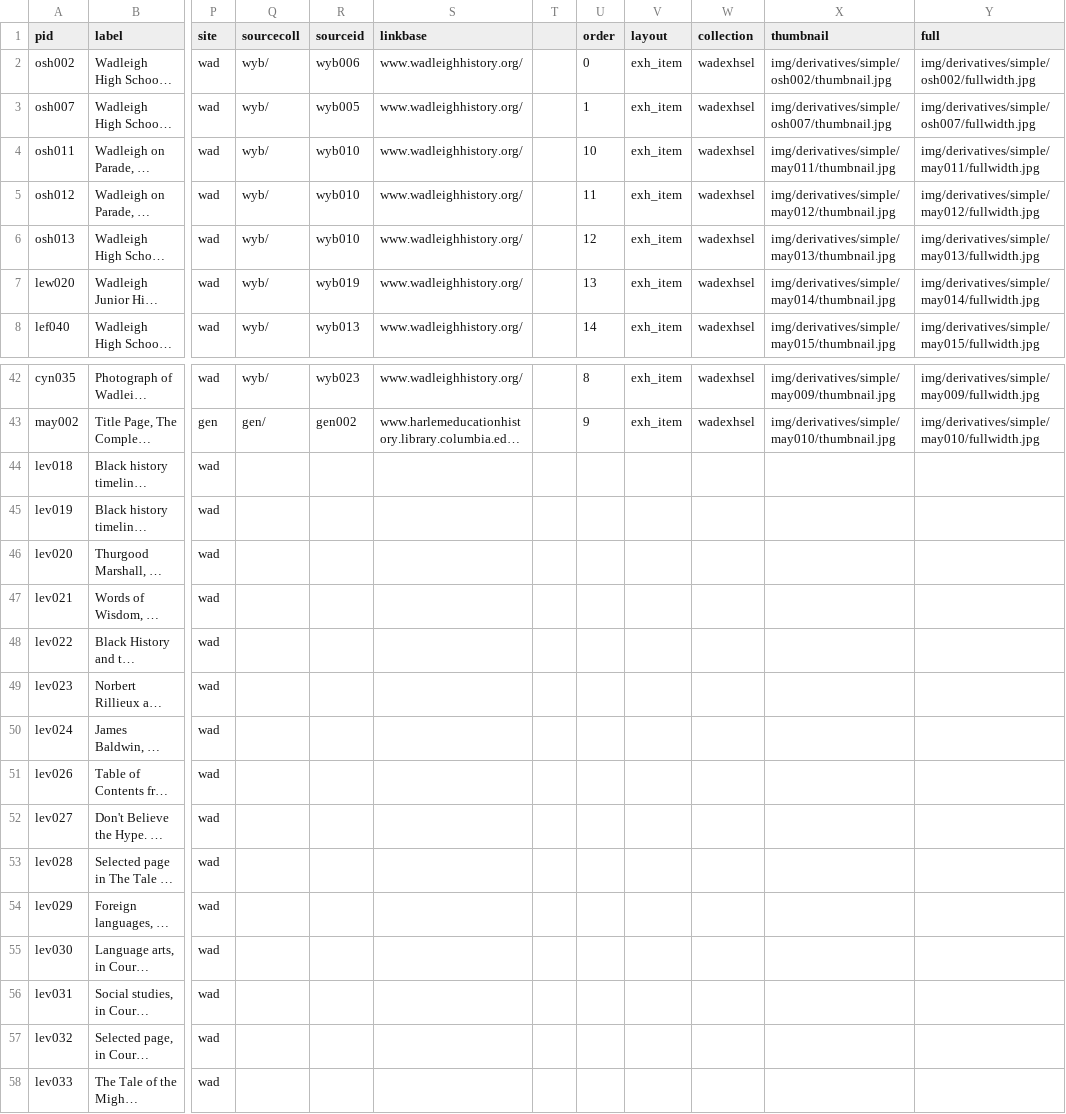
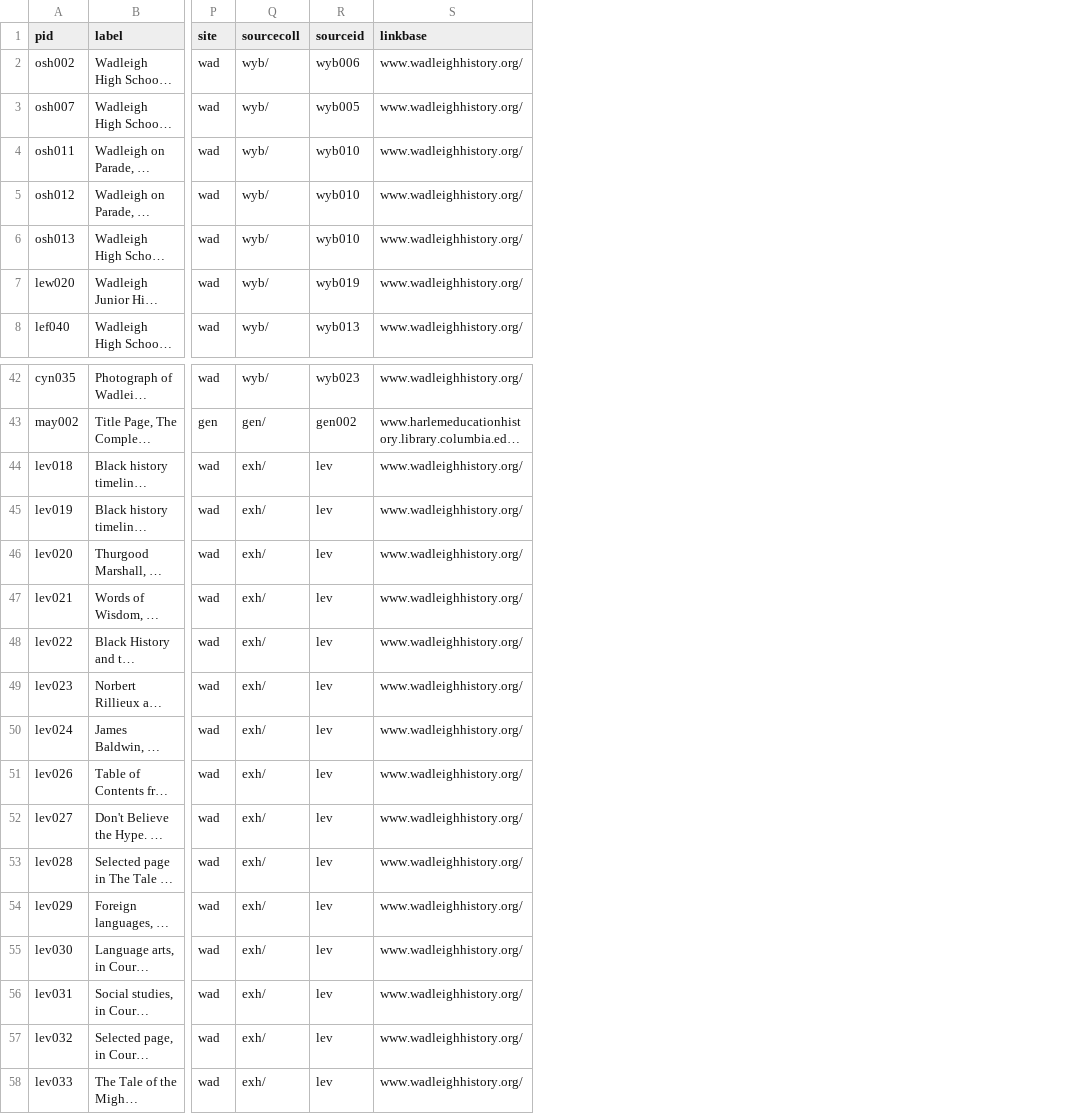
Before and after one commit to harlemeducationhistoryproject/wadleigh, a CSV file: _data/exhsel.csv, drawn as a sheet; only a part is shown, gaps mark what is left out; long unchanged cells end in …; the diff covers the shown part only; the diff names each change by its address in the sheet, - before the commit and + after, or states it on an @@ line.

Commit message:
exhsel metadata fix

```diff
--- a/_data/exhsel.csv
+++ b/_data/exhsel.csv
-column T, empty
-column U (order), rows 2-8: 0 | 1 | 10 | 11 | 12 | 13 | 14; rows 42-43: 8 | 9
-column V (layout), rows 2-8: all exh_item; rows 42-43: exh_item | exh_item
-column W (collection), rows 2-8: all wadexhsel; rows 42-43: wadexhsel | wadexhsel
-column X (thumbnail), rows 2-8: img/derivatives/simple/osh002/thumbnail.jpg | img/derivatives/simple/osh007/thumbnail.jpg | img/derivatives/simple/may011/thumbnail.jpg | img/derivatives/simple/may012/thumbnail.jpg | img/derivatives/simple/may013/thumbnail.jpg | img/derivatives/simple/may014/thumbnail.jpg | img/derivatives/simple/may015/thumbnail.jpg; rows 42-43: img/derivatives/simple/may009/thumbnail.jpg | img/derivatives/simple/may010/thumbnail.jpg
-column Y (full), rows 2-8: img/derivatives/simple/osh002/fullwidth.jpg | img/derivatives/simple/osh007/fullwidth.jpg | img/derivatives/simple/may011/fullwidth.jpg | img/derivatives/simple/may012/fullwidth.jpg | img/derivatives/simple/may013/fullwidth.jpg | img/derivatives/simple/may014/fullwidth.jpg | img/derivatives/simple/may015/fullwidth.jpg; rows 42-43: img/derivatives/simple/may009/fullwidth.jpg | img/derivatives/simple/may010/fullwidth.jpg
-Q44:Q58 (sourcecoll): (empty)
+Q44:Q58 (sourcecoll): exh/
-R44:R58 (sourceid): (empty)
+R44:R58 (sourceid): lev
-S44:S58 (linkbase): (empty)
+S44:S58 (linkbase): www.wadleighhistory.org/
```
Also changed, not shown: 1 edited cell elsewhere in this file.
